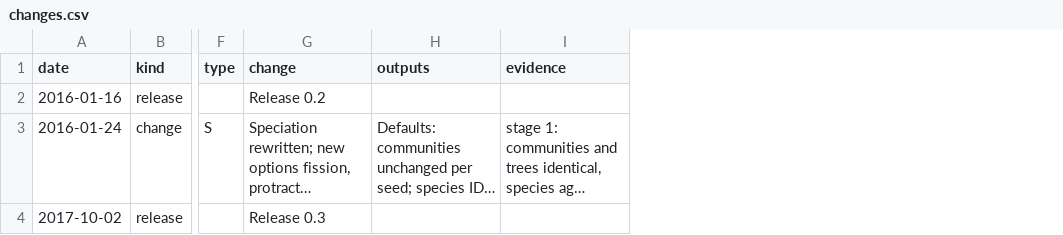
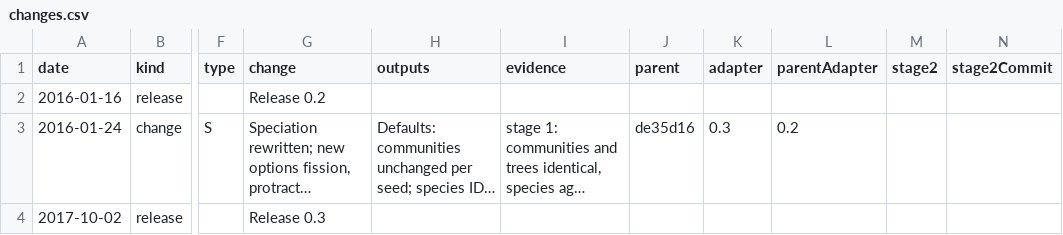
Before and after one commit to TheoreticalEcology/EcoPhyloSim, a CSV file: model-behavior/changes.csv, drawn as a sheet; only a part is shown, gaps mark what is left out; long unchanged cells end in …; the diff covers the shown part only; the diff names each change by its address in the sheet, - before the commit and + after, or states it on an @@ line.

```diff
--- a/model-behavior/changes.csv
+++ b/model-behavior/changes.csv
+column J (parent), row 3: de35d16
+column K (adapter), row 3: 0.3
+column L (parentAdapter), row 3: 0.2
+column M (stage2), empty
+column N (stage2Commit), empty
```
Also changed, not shown: 4 edited cells elsewhere in this file, 17 other files.
